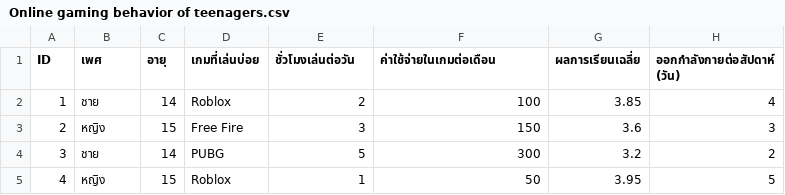
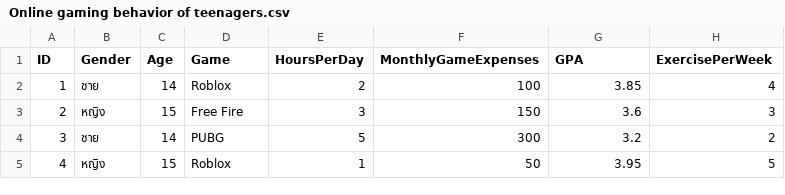
Before and after one commit to comsciyorwor5/DataScienceM3, a CSV file: Online gaming behavior of teenagers.csv, drawn as a sheet; only a part is shown.

Commit message:
Add files via upload

```diff
--- a/Online gaming behavior of teenagers.csv
+++ b/Online gaming behavior of teenagers.csv
@@ -1,2 +1,2 @@
-ID,เพศ,อายุ,เกมที่เล่นบ่อย,ชั่วโมงเล่นต่อวัน,ค่าใช้จ่ายในเกมต่อเดือน,ผลการเรียนเฉลี่ย,ออกกำลังกายต่อสัปดาห์ (วัน)
+ID,Gender,Age,Game,HoursPerDay,MonthlyGameExpenses,GPA,ExercisePerWeek
 1,ชาย,14,Roblox,2,100,3.85,4
```
